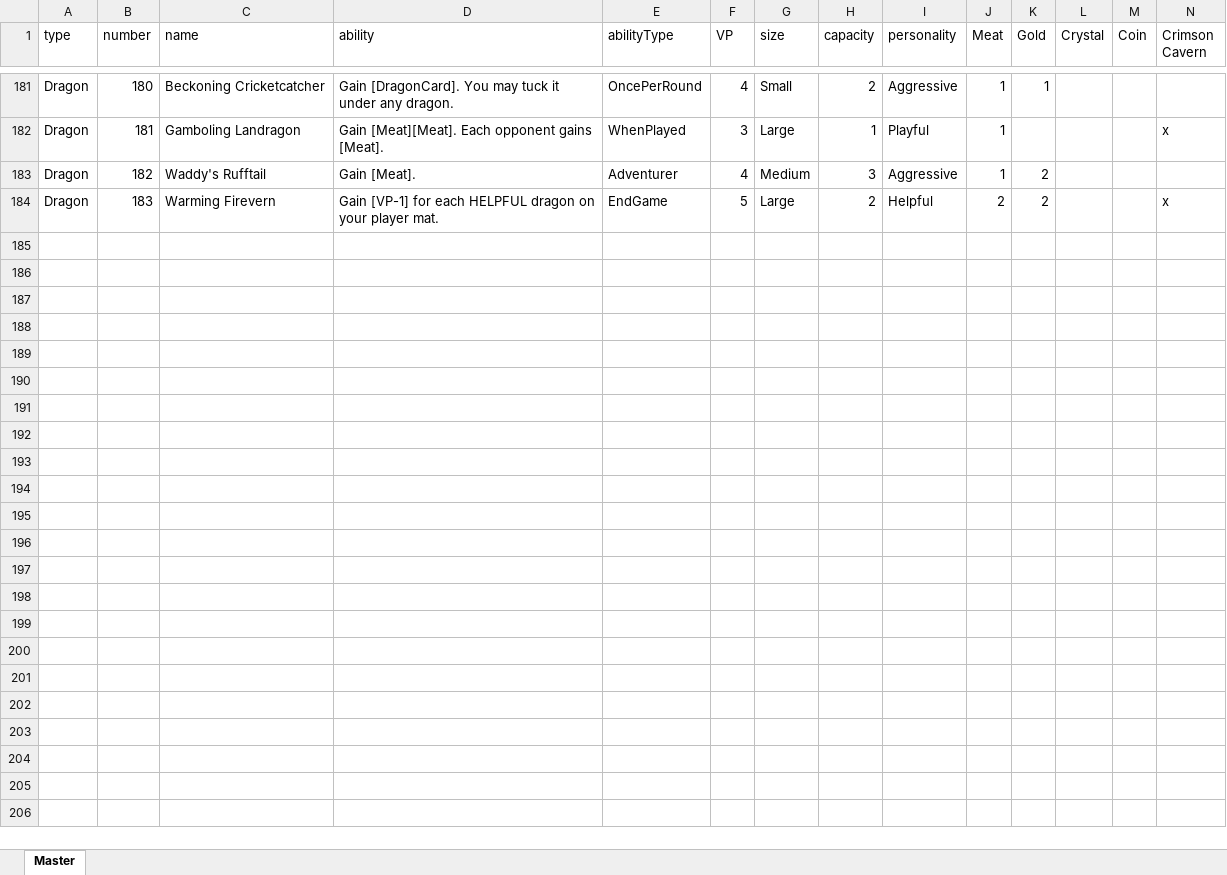
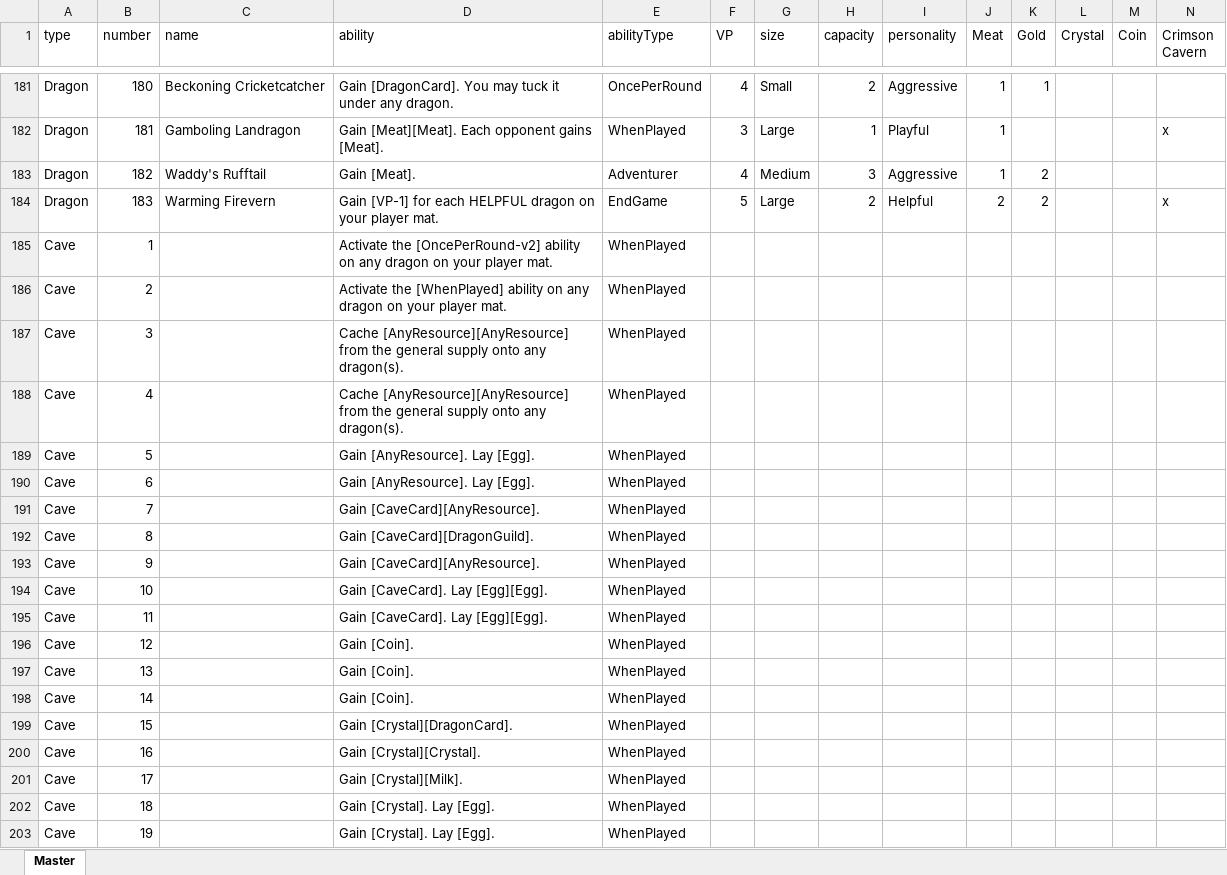
Before and after one commit to navarog/wyrmsearch, an Excel workbook: scripts/cards.xlsx, sheet Master, drawn as a sheet; only a part is shown, gaps mark what is left out; values as stored, in another font and other column widths than the file's, no borders; table styles not drawn; rows hold the shown columns only; the diff covers the shown part only; the diff names each change by its address in the sheet, - before the commit and + after, or states it on an @@ line.

Commit message:
Add cave cards

```diff
--- a/scripts/cards.xlsx (sheet Master)
+++ b/scripts/cards.xlsx (sheet Master)
+row 185: Cave | 1 |  | Activate the [OncePerRound-v2] ability on any dragon on your player mat. | WhenPlayed
+row 186: Cave | 2 |  | Activate the [WhenPlayed] ability on any dragon on your player mat. | WhenPlayed
+row 187: Cave | 3 |  | Cache [AnyResource][AnyResource] from the general supply onto any dragon(s). | WhenPlayed
+row 188: Cave | 4 |  | Cache [AnyResource][AnyResource] from the general supply onto any dragon(s). | WhenPlayed
+row 189: Cave | 5 |  | Gain [AnyResource]. Lay [Egg]. | WhenPlayed
+row 190: Cave | 6 |  | Gain [AnyResource]. Lay [Egg]. | WhenPlayed
+row 191: Cave | 7 |  | Gain [CaveCard][AnyResource]. | WhenPlayed
+row 192: Cave | 8 |  | Gain [CaveCard][DragonGuild]. | WhenPlayed
+row 193: Cave | 9 |  | Gain [CaveCard][AnyResource]. | WhenPlayed
+row 194: Cave | 10 |  | Gain [CaveCard]. Lay [Egg][Egg]. | WhenPlayed
+row 195: Cave | 11 |  | Gain [CaveCard]. Lay [Egg][Egg]. | WhenPlayed
+row 196: Cave | 12 |  | Gain [Coin]. | WhenPlayed
+row 197: Cave | 13 |  | Gain [Coin]. | WhenPlayed
+row 198: Cave | 14 |  | Gain [Coin]. | WhenPlayed
+row 199: Cave | 15 |  | Gain [Crystal][DragonCard]. | WhenPlayed
+row 200: Cave | 16 |  | Gain [Crystal][Crystal]. | WhenPlayed
+row 201: Cave | 17 |  | Gain [Crystal][Milk]. | WhenPlayed
+row 202: Cave | 18 |  | Gain [Crystal]. Lay [Egg]. | WhenPlayed
+row 203: Cave | 19 |  | Gain [Crystal]. Lay [Egg]. | WhenPlayed
```
Also changed, not shown: 56 added rows elsewhere in this sheet, 12 other files.
